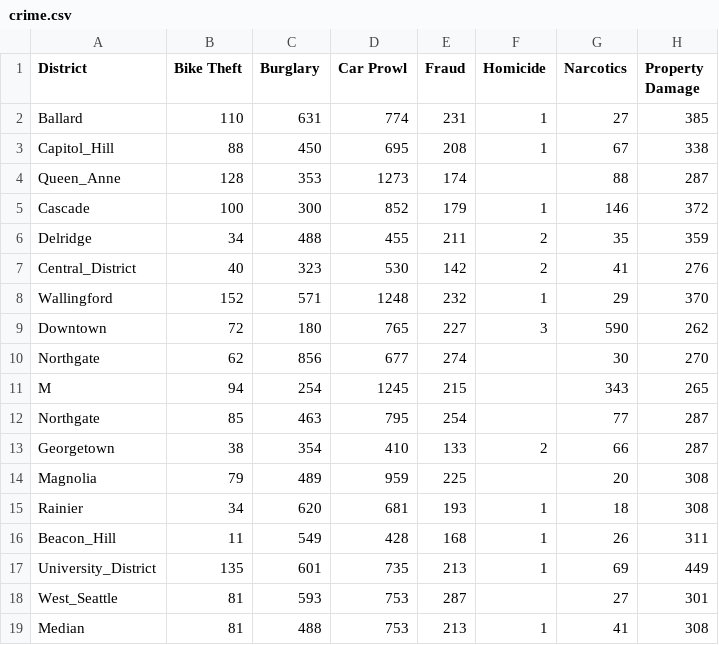
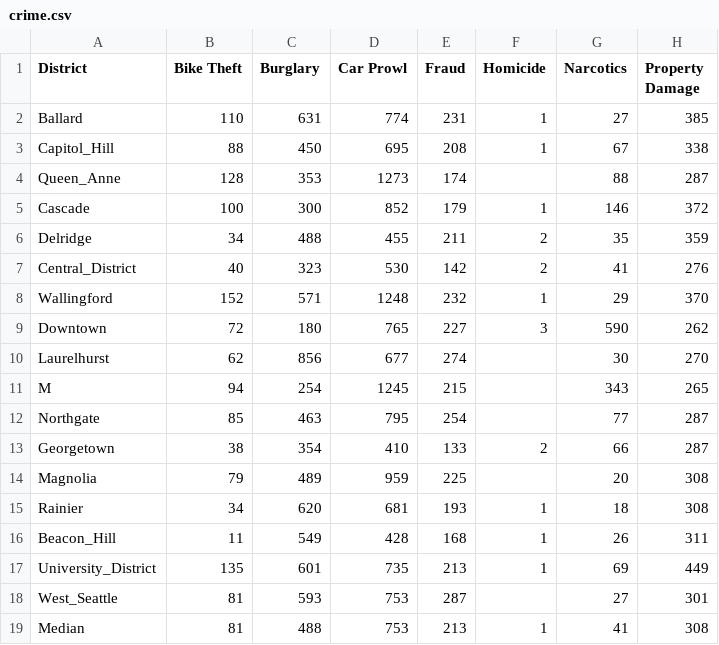
Before and after one commit to CSE512-14W/a3-chenhung-sueshoe, a CSV file: data/crime.csv, drawn as a sheet; only a part is shown; the diff names each change by its address in the sheet, - before the commit and + after, or states it on an @@ line.

Commit message:
Update crime.csv

```diff
--- a/data/crime.csv
+++ b/data/crime.csv
-A10 (District): Northgate
+A10 (District): Laurelhurst
```
